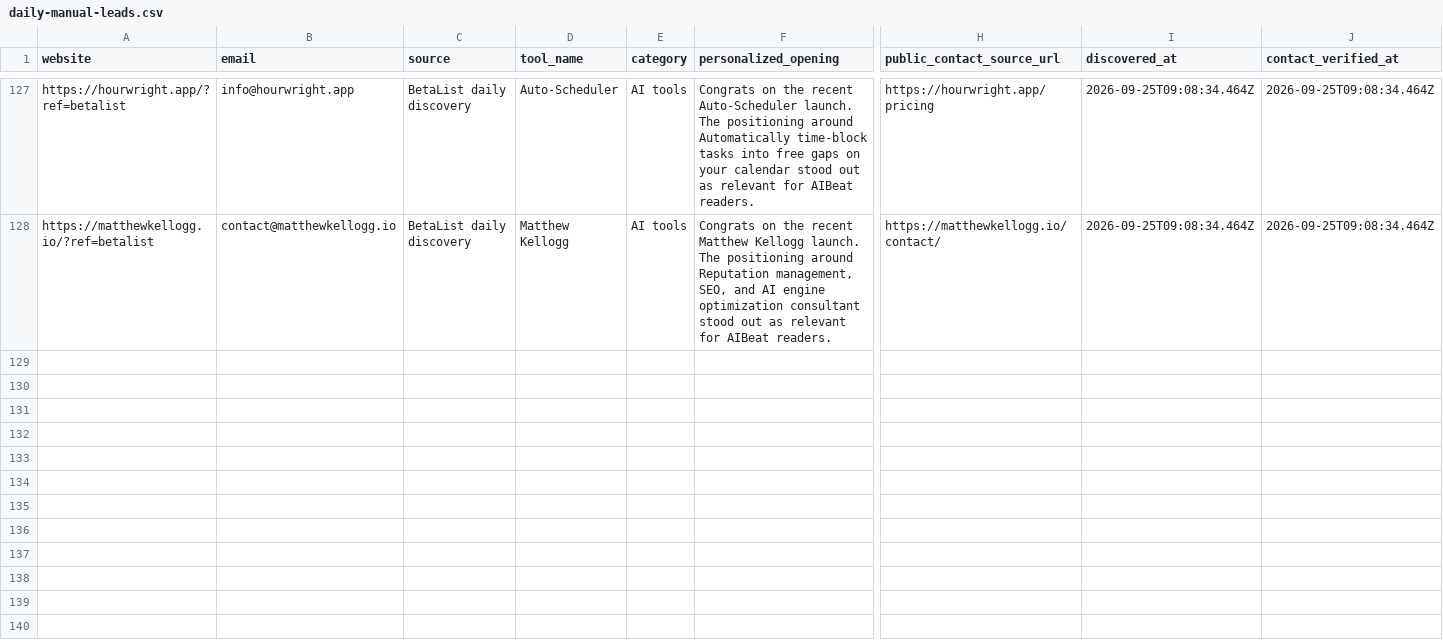
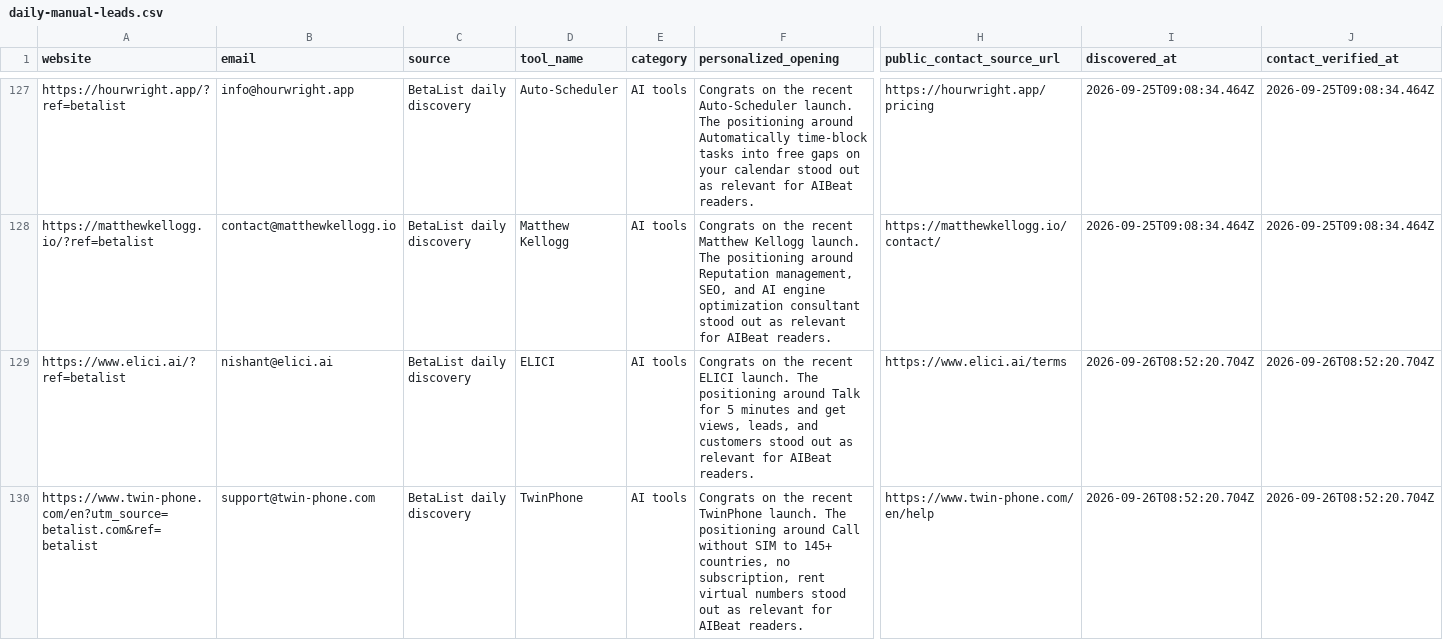
Before and after one commit to Elementexperts/aibeat, a CSV file: data/outreach/daily-manual-leads.csv, drawn as a sheet; only a part is shown, gaps mark what is left out; rows hold the shown columns only; the diff covers the shown part only; the diff names each change by its address in the sheet, - before the commit and + after, or states it on an @@ line.

```diff
--- a/data/outreach/daily-manual-leads.csv
+++ b/data/outreach/daily-manual-leads.csv
+row 129: https://www.elici.ai/?ref=betalist | nishant@elici.ai | BetaList daily discovery | ELICI | AI tools | Congrats on the recent ELICI launch. The positioning around Talk for 5 minutes and get views, leads, and customers stood out as relevant for AIBeat readers. | https://www.elici.ai/terms | 2026-09-26T08:52:20.704Z | 2026-09-26T08:52:20.704Z
+row 130: https://www.twin-phone.com/en?utm_source=betalist.com&ref=betalist | support@twin-phone.com | BetaList daily discovery | TwinPhone | AI tools | Congrats on the recent TwinPhone launch. The positioning around Call without SIM to 145+ countries, no subscription, rent virtual numbers stood out as relevant for AIBeat readers. | https://www.twin-phone.com/en/help | 2026-09-26T08:52:20.704Z | 2026-09-26T08:52:20.704Z
```
Also changed, not shown: 6 added rows elsewhere in this file.
